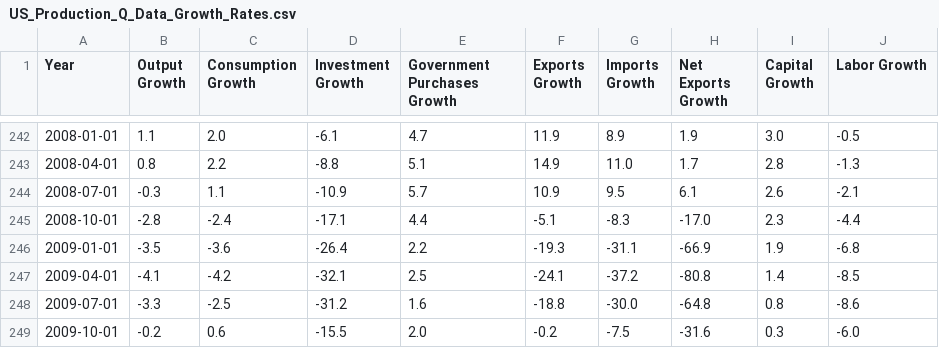
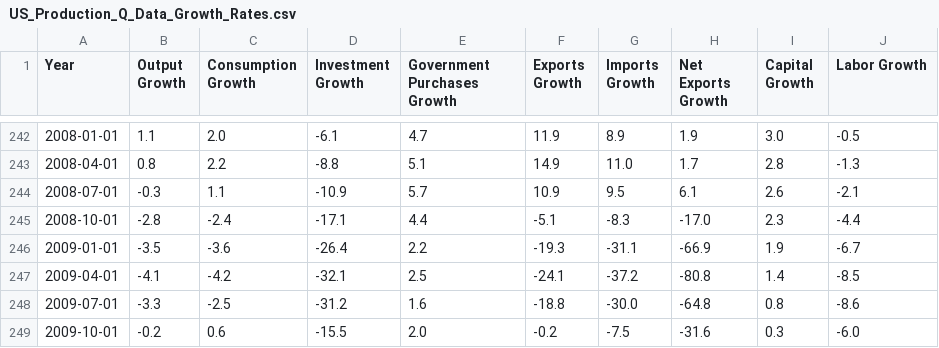
Before and after one commit to msilva913/economic-data, a CSV file: usProductionData/US_Production_Q_Data_Growth_Rates.csv, drawn as a sheet; only a part is shown, gaps mark what is left out; the diff covers the shown part only.

```diff
--- a/usProductionData/US_Production_Q_Data_Growth_Rates.csv
+++ b/usProductionData/US_Production_Q_Data_Growth_Rates.csv
@@ -245,3 +245,3 @@ Year,Output Growth,Consumption Growth,Investment Growth,Government Purchases Gro
 2008-10-01,-2.8,-2.4,-17.1,4.4,-5.1,-8.3,-17.0,2.3,-4.4
-2009-01-01,-3.5,-3.6,-26.4,2.2,-19.3,-31.1,-66.9,1.9,-6.8
+2009-01-01,-3.5,-3.6,-26.4,2.2,-19.3,-31.1,-66.9,1.9,-6.7
 2009-04-01,-4.1,-4.2,-32.1,2.5,-24.1,-37.2,-80.8,1.4,-8.5
```
Also changed, not shown: 2 added rows and 9 edited cells elsewhere in this file, usProductionData/US_Production_Q_Data.csv, 6 other files.
